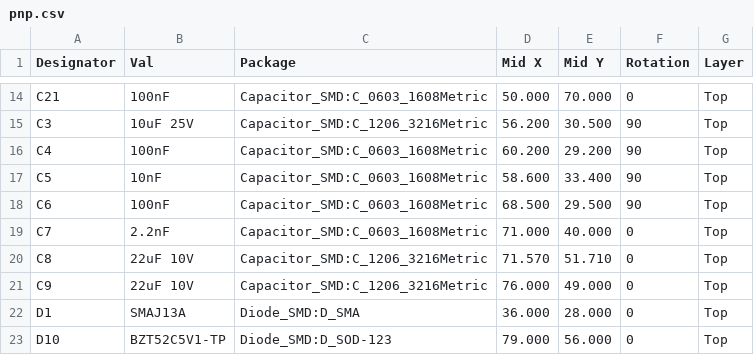
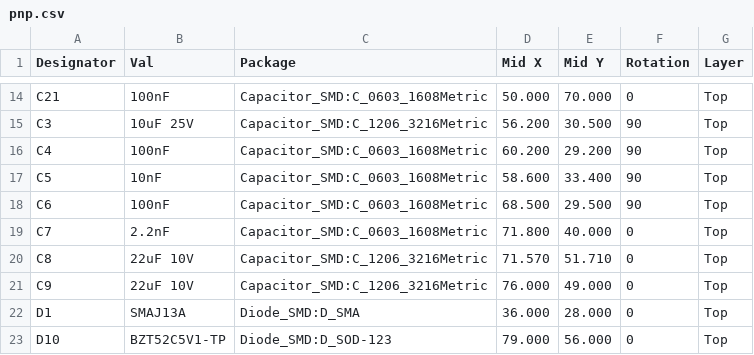
Before and after one commit to absmach/synth, a CSV file: qualification/class-a/protected-power-entry/export/pnp.csv, drawn as a sheet; only a part is shown, gaps mark what is left out.

Commit message:
feat(qualification): the hub on a 0.6 mm 5 V trunk with no narrowed copper, a clear routing verdict and a placement rationale

```diff
--- a/qualification/class-a/protected-power-entry/export/pnp.csv
+++ b/qualification/class-a/protected-power-entry/export/pnp.csv
@@ -18,3 +18,3 @@ Designator,Val,Package,Mid X,Mid Y,Rotation,Layer
 "C6","100nF","Capacitor_SMD:C_0603_1608Metric",68.500,29.500,90,"Top"
-"C7","2.2nF","Capacitor_SMD:C_0603_1608Metric",71.000,40.000,0,"Top"
+"C7","2.2nF","Capacitor_SMD:C_0603_1608Metric",71.800,40.000,0,"Top"
 "C8","22uF 10V","Capacitor_SMD:C_1206_3216Metric",71.570,51.710,0,"Top"
```
Also changed, not shown: qualification/class-a/protected-power-entry/fab/protected_power_entry_cpl.csv, 18 other files.
